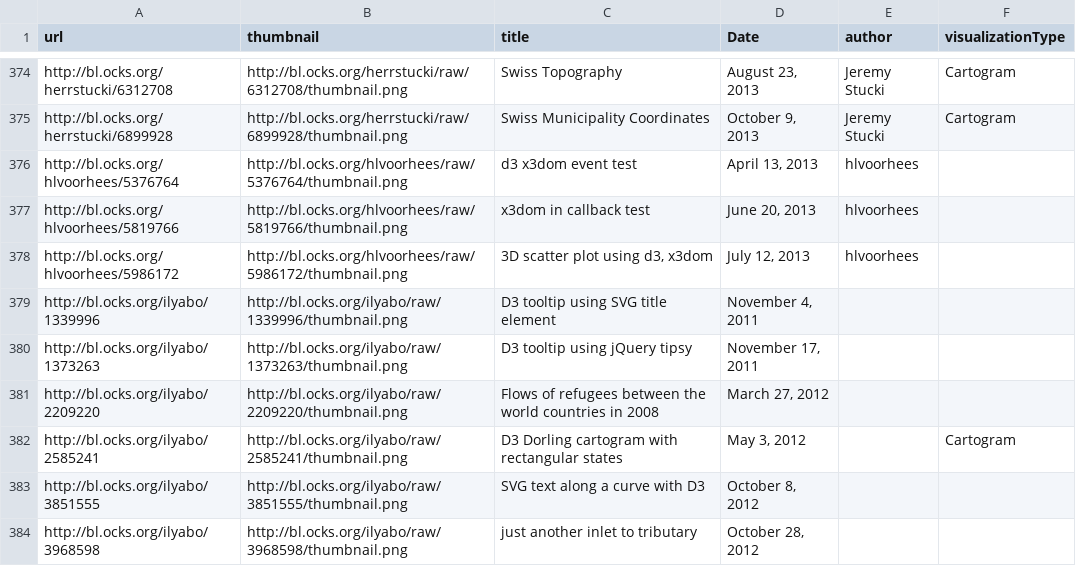
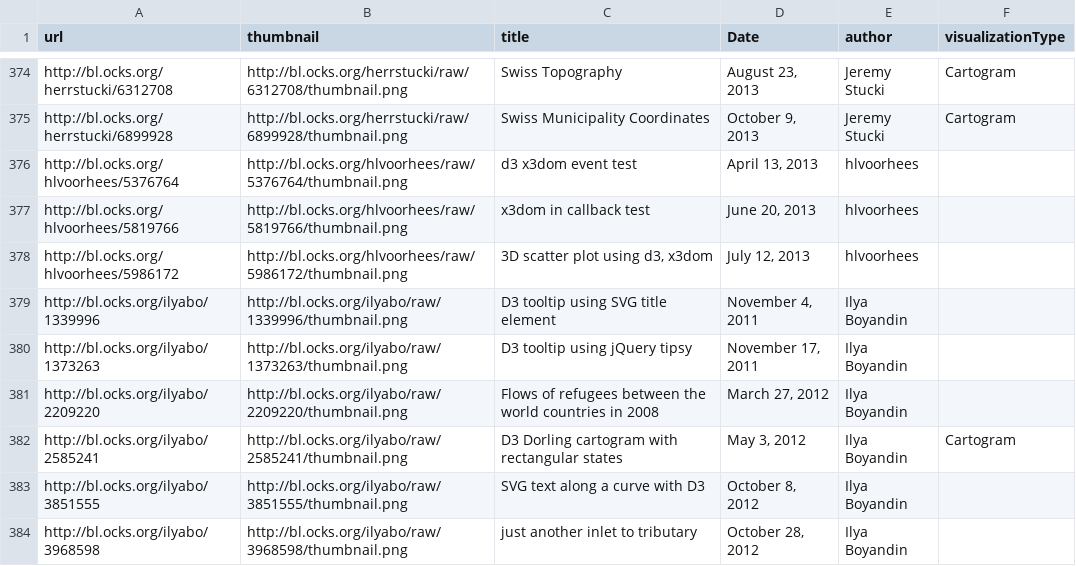
Before and after one commit to Data-visualisation/data-visualisation.github.io, a CSV file: mbstock.csv, drawn as a sheet; only a part is shown, gaps mark what is left out; the diff covers the shown part only.

```diff
--- a/mbstock.csv
+++ b/mbstock.csv
@@ -378,7 +378,7 @@ http://bl.ocks.org/hlvoorhees/5819766,http://bl.ocks.org/hlvoorhees/raw/5819766/
 http://bl.ocks.org/hlvoorhees/5986172,http://bl.ocks.org/hlvoorhees/raw/5986172/thumbnail.png,"3D scatter plot using d3, x3dom","July 12, 2013",hlvoorhees,
-http://bl.ocks.org/ilyabo/1339996,http://bl.ocks.org/ilyabo/raw/1339996/thumbnail.png,D3 tooltip using SVG title element,"November 4, 2011",,
-http://bl.ocks.org/ilyabo/1373263,http://bl.ocks.org/ilyabo/raw/1373263/thumbnail.png,D3 tooltip using jQuery tipsy,"November 17, 2011",,
-http://bl.ocks.org/ilyabo/2209220,http://bl.ocks.org/ilyabo/raw/2209220/thumbnail.png,Flows of refugees between the world countries in 2008,"March 27, 2012",,
-http://bl.ocks.org/ilyabo/2585241,http://bl.ocks.org/ilyabo/raw/2585241/thumbnail.png,D3 Dorling cartogram with rectangular states,"May 3, 2012",,Cartogram
-http://bl.ocks.org/ilyabo/3851555,http://bl.ocks.org/ilyabo/raw/3851555/thumbnail.png,SVG text along a curve with D3,"October 8, 2012",,
-http://bl.ocks.org/ilyabo/3968598,http://bl.ocks.org/ilyabo/raw/3968598/thumbnail.png,just another inlet to tributary,"October 28, 2012",,
+http://bl.ocks.org/ilyabo/1339996,http://bl.ocks.org/ilyabo/raw/1339996/thumbnail.png,D3 tooltip using SVG title element,"November 4, 2011",Ilya Boyandin,
+http://bl.ocks.org/ilyabo/1373263,http://bl.ocks.org/ilyabo/raw/1373263/thumbnail.png,D3 tooltip using jQuery tipsy,"November 17, 2011",Ilya Boyandin,
+http://bl.ocks.org/ilyabo/2209220,http://bl.ocks.org/ilyabo/raw/2209220/thumbnail.png,Flows of refugees between the world countries in 2008,"March 27, 2012",Ilya Boyandin,
+http://bl.ocks.org/ilyabo/2585241,http://bl.ocks.org/ilyabo/raw/2585241/thumbnail.png,D3 Dorling cartogram with rectangular states,"May 3, 2012",Ilya Boyandin,Cartogram
+http://bl.ocks.org/ilyabo/3851555,http://bl.ocks.org/ilyabo/raw/3851555/thumbnail.png,SVG text along a curve with D3,"October 8, 2012",Ilya Boyandin,
+http://bl.ocks.org/ilyabo/3968598,http://bl.ocks.org/ilyabo/raw/3968598/thumbnail.png,just another inlet to tributary,"October 28, 2012",Ilya Boyandin,
```
Also changed, not shown: 49 edited cells elsewhere in this file, 9 other files.
